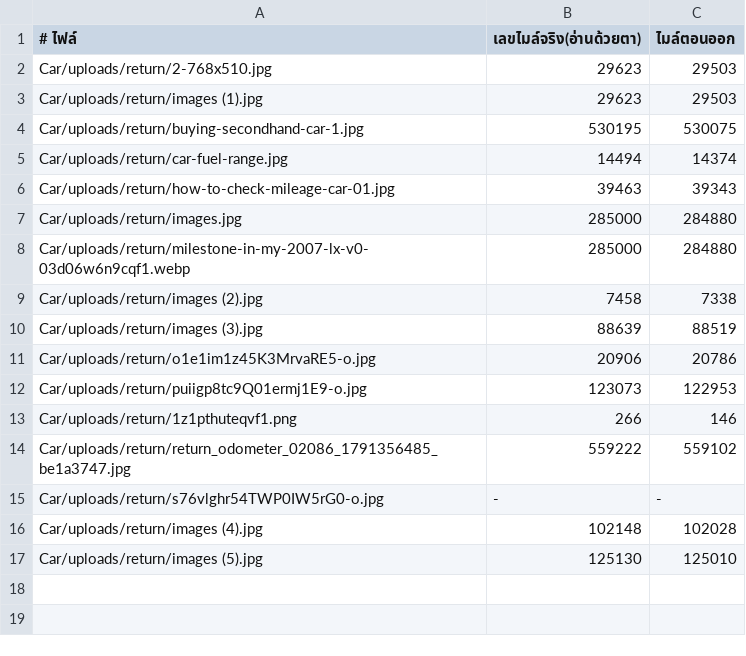
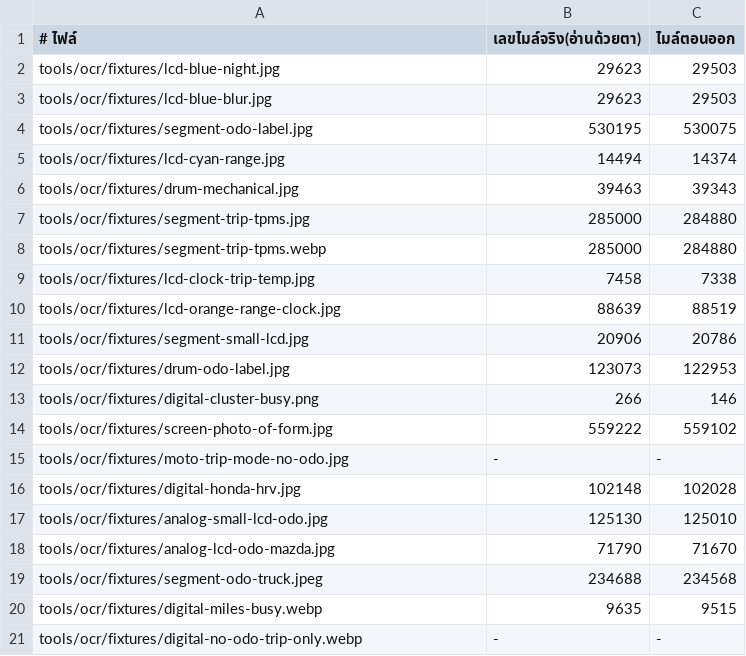
Before and after one commit to ThanabodeeDome/Car-Cooking, a CSV file: tools/ocr/truth_hint.csv, drawn as a sheet.

```diff
--- a/tools/ocr/truth_hint.csv
+++ b/tools/ocr/truth_hint.csv
@@ -1,17 +1,21 @@
 # ไฟล์,เลขไมล์จริง(อ่านด้วยตา),ไมล์ตอนออก
-Car/uploads/return/2-768x510.jpg,29623,29503
-Car/uploads/return/images (1).jpg,29623,29503
-Car/uploads/return/buying-secondhand-car-1.jpg,530195,530075
-Car/uploads/return/car-fuel-range.jpg,14494,14374
-Car/uploads/return/how-to-check-mileage-car-01.jpg,39463,39343
-Car/uploads/return/images.jpg,285000,284880
-Car/uploads/return/milestone-in-my-2007-lx-v0-03d06w6n9cqf1.webp,285000,284880
-Car/uploads/return/images (2).jpg,7458,7338
-Car/uploads/return/images (3).jpg,88639,88519
-Car/uploads/return/o1e1im1z45K3MrvaRE5-o.jpg,20906,20786
-Car/uploads/return/puiigp8tc9Q01ermj1E9-o.jpg,123073,122953
-Car/uploads/return/1z1pthuteqvf1.png,266,146
-Car/uploads/return/return_odometer_02086_1791356485_be1a3747.jpg,559222,559102
-Car/uploads/return/s76vlghr54TWP0IW5rG0-o.jpg,-,-
-Car/uploads/return/images (4).jpg,102148,102028
-Car/uploads/return/images (5).jpg,125130,125010
+tools/ocr/fixtures/lcd-blue-night.jpg,29623,29503
+tools/ocr/fixtures/lcd-blue-blur.jpg,29623,29503
+tools/ocr/fixtures/segment-odo-label.jpg,530195,530075
+tools/ocr/fixtures/lcd-cyan-range.jpg,14494,14374
+tools/ocr/fixtures/drum-mechanical.jpg,39463,39343
+tools/ocr/fixtures/segment-trip-tpms.jpg,285000,284880
+tools/ocr/fixtures/segment-trip-tpms.webp,285000,284880
+tools/ocr/fixtures/lcd-clock-trip-temp.jpg,7458,7338
+tools/ocr/fixtures/lcd-orange-range-clock.jpg,88639,88519
+tools/ocr/fixtures/segment-small-lcd.jpg,20906,20786
+tools/ocr/fixtures/drum-odo-label.jpg,123073,122953
+tools/ocr/fixtures/digital-cluster-busy.png,266,146
+tools/ocr/fixtures/screen-photo-of-form.jpg,559222,559102
+tools/ocr/fixtures/moto-trip-mode-no-odo.jpg,-,-
+tools/ocr/fixtures/digital-honda-hrv.jpg,102148,102028
+tools/ocr/fixtures/analog-small-lcd-odo.jpg,125130,125010
+tools/ocr/fixtures/analog-lcd-odo-mazda.jpg,71790,71670
+tools/ocr/fixtures/segment-odo-truck.jpeg,234688,234568
+tools/ocr/fixtures/digital-miles-busy.webp,9635,9515
+tools/ocr/fixtures/digital-no-odo-trip-only.webp,-,-
```
Also changed, not shown: tools/ocr/truth_nohint.csv, 23 other files.
